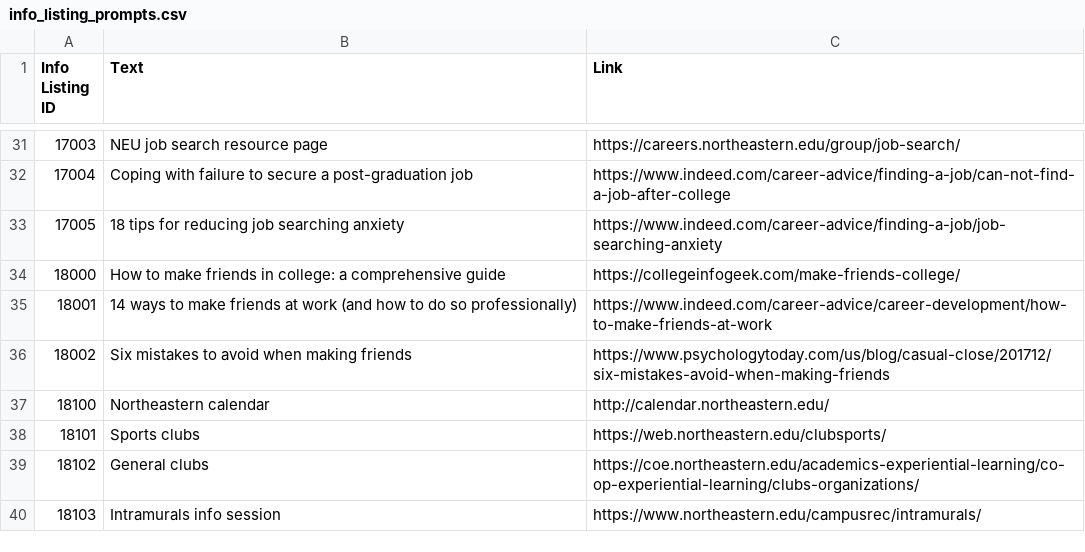
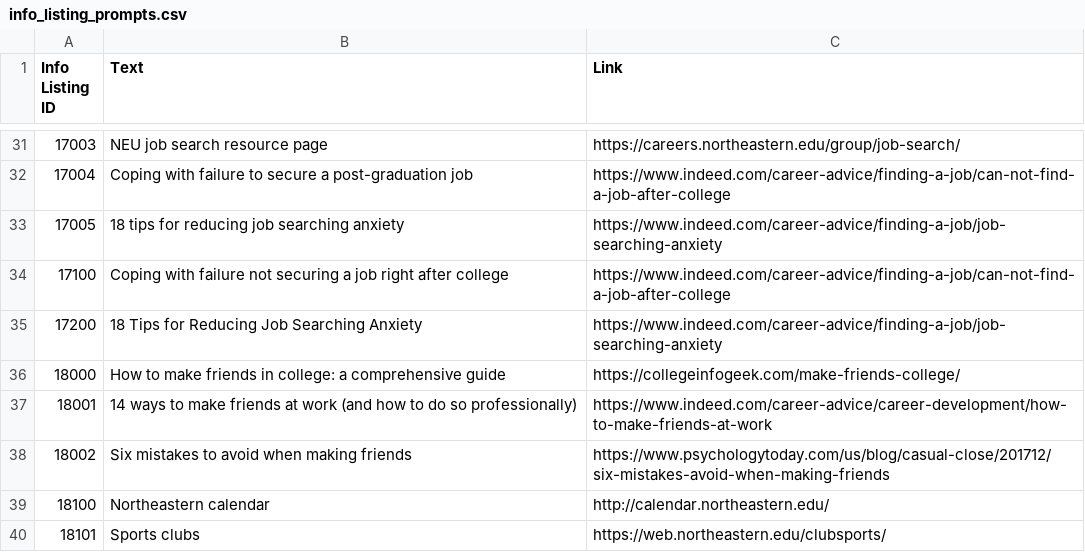
Before and after one commit to John-priv/student_sentiment_sensor, a CSV file: data/decision_tree/info_listing_prompts.csv, drawn as a sheet; only a part is shown, gaps mark what is left out; the shorter side is filled out with more unchanged rows.

Commit message:
Fix financial secition's missing info_listing (caused crashes)

```diff
--- a/data/decision_tree/info_listing_prompts.csv
+++ b/data/decision_tree/info_listing_prompts.csv
@@ -33,2 +33,4 @@ Info Listing ID,Text,Link
 17005,18 tips for reducing job searching anxiety,https://www.indeed.com/career-advice/finding-a-job/job-searching-anxiety
+17100,"Coping with failure not securing a job right after college",https://www.indeed.com/career-advice/finding-a-job/can-not-find-a-job-after-college
+17200,18 Tips for Reducing Job Searching Anxiety,https://www.indeed.com/career-advice/finding-a-job/job-searching-anxiety
 18000,How to make friends in college: a comprehensive guide,https://collegeinfogeek.com/make-friends-college/
```
